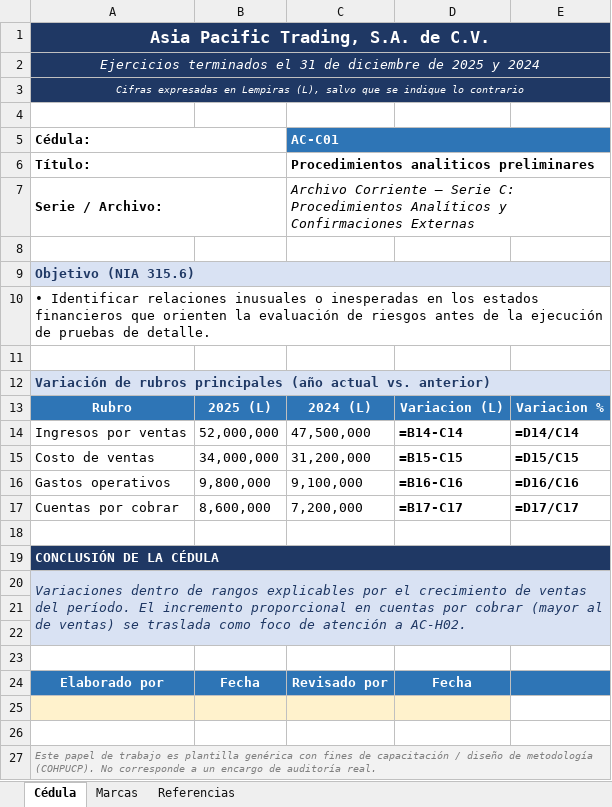
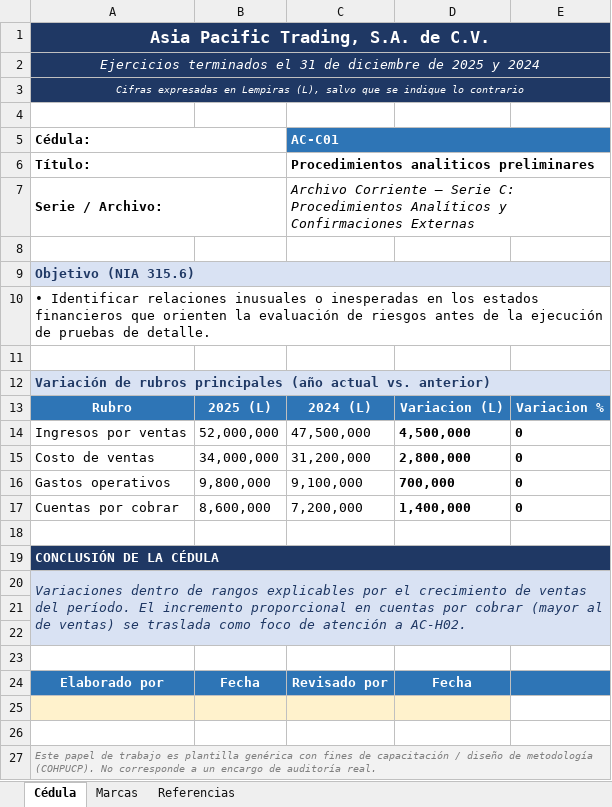
Before and after one commit to juancreyeshn-design/expediente-auditoria-nia, an Excel workbook: 03-Serie-C-Analiticas-Confirmaciones/AC-C01_Procedimientos_analiticos_preliminares.xlsx, sheet Cédula, drawn as a sheet; values as stored, in another font and other column widths than the file's, no borders; formulas without a stored value are shown as written; the diff names each change by its address in the sheet, - before the commit and + after, or states it on an @@ line.

Commit message:
Reemplazar cedulas con valores de formula recalculados (03-Serie-C-Analiticas-Confirmaciones)

```diff
--- a/03-Serie-C-Analiticas-Confirmaciones/AC-C01_Procedimientos_analiticos_preliminares.xlsx (sheet Cédula)
+++ b/03-Serie-C-Analiticas-Confirmaciones/AC-C01_Procedimientos_analiticos_preliminares.xlsx (sheet Cédula)
-B1:E3 fill: none
+B1:E3 fill: #1F3864
-D5:E5 fill: none
+D5:E5 fill: #2E75B6
-B9:E9 fill: none
+B9:E9 fill: #D9E2F3
-B12:E12 fill: none
+B12:E12 fill: #D9E2F3
-D14: =B14-C14
+D14: 4,500,000
-E14: =D14/C14
+E14: 0
-D15: =B15-C15
+D15: 2,800,000
-E15: =D15/C15
+E15: 0
-D16: =B16-C16
+D16: 700,000
-E16: =D16/C16
+E16: 0
-D17: =B17-C17
+D17: 1,400,000
-E17: =D17/C17
+E17: 0
-B19:E19 fill: none
+B19:E19 fill: #1F3864
-B20:E20 fill: none
+B20:E20 fill: #D9E2F3
-A21:E22 fill: none
+A21:E22 fill: #D9E2F3
-B27:E27 fill: none
+B27:E27 fill: #F2F2F2
```
Also changed, not shown: sheet Referencias, sheet Marcas, 03-Serie-C-Analiticas-Confirmaciones/AC-C02_Analisis_de_razones_financieras.xlsx, 03-Serie-C-Analiticas-Confirmaciones/AC-C04_Prueba_de_corte_de_ingresos_y_gastos.xlsx, 5 other files.
